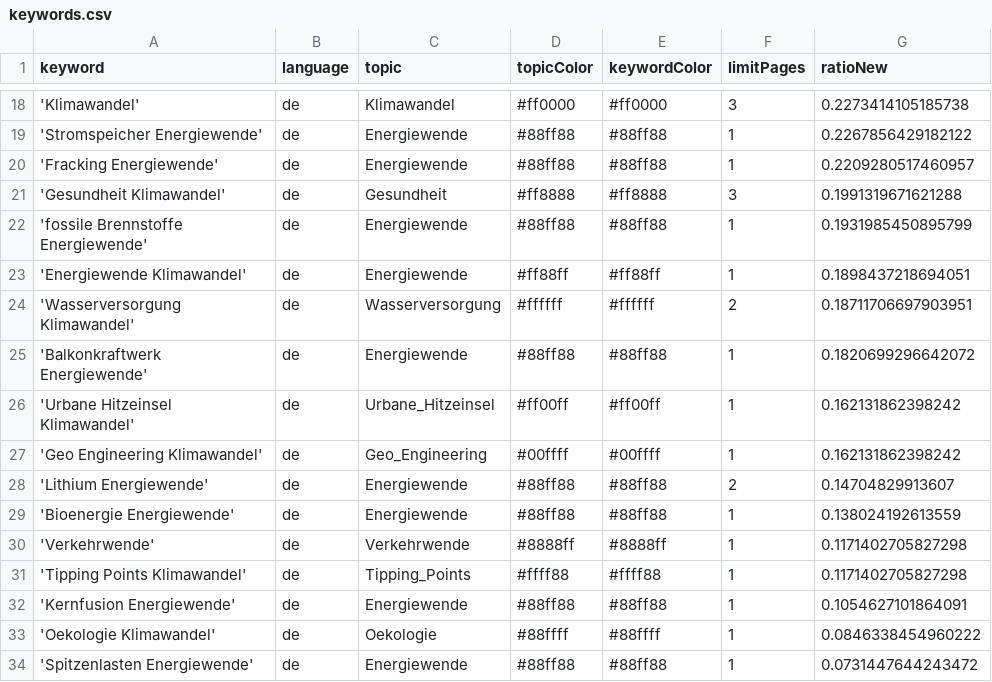
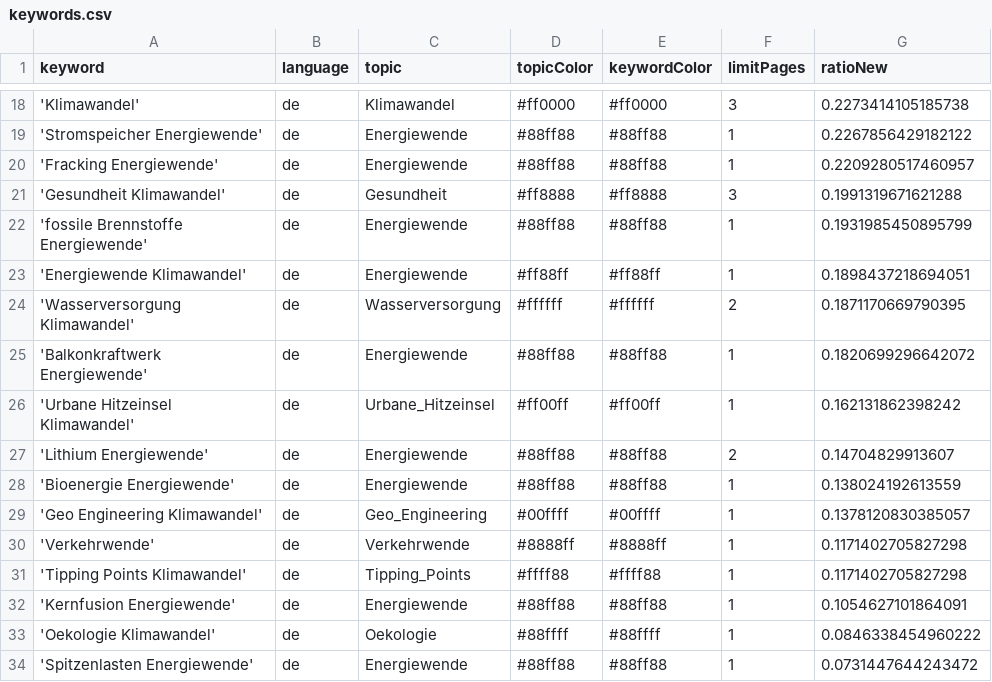
Before and after one commit to daschu83-news/climateIsComing, a CSV file: keywords.csv, drawn as a sheet; only a part is shown, gaps mark what is left out.

Commit message:
Commit from GitHub Actions (harvest:0.0)

```diff
--- a/keywords.csv
+++ b/keywords.csv
@@ -23,8 +23,8 @@ keyword,language,topic,topicColor,keywordColor,limitPages,ratioNew
 'Energiewende Klimawandel',de,Energiewende,#ff88ff,#ff88ff,1,0.1898437218694051
-'Wasserversorgung Klimawandel',de,Wasserversorgung,#ffffff,#ffffff,2,0.18711706697903951
+'Wasserversorgung Klimawandel',de,Wasserversorgung,#ffffff,#ffffff,2,0.1871170669790395
 'Balkonkraftwerk Energiewende',de,Energiewende,#88ff88,#88ff88,1,0.1820699296642072
 'Urbane Hitzeinsel Klimawandel',de,Urbane_Hitzeinsel,#ff00ff,#ff00ff,1,0.162131862398242
-'Geo Engineering Klimawandel',de,Geo_Engineering,#00ffff,#00ffff,1,0.162131862398242
 'Lithium Energiewende',de,Energiewende,#88ff88,#88ff88,2,0.14704829913607
 'Bioenergie Energiewende',de,Energiewende,#88ff88,#88ff88,1,0.138024192613559
+'Geo Engineering Klimawandel',de,Geo_Engineering,#00ffff,#00ffff,1,0.1378120830385057
 'Verkehrwende',de,Verkehrwende,#8888ff,#8888ff,1,0.1171402705827298
```
